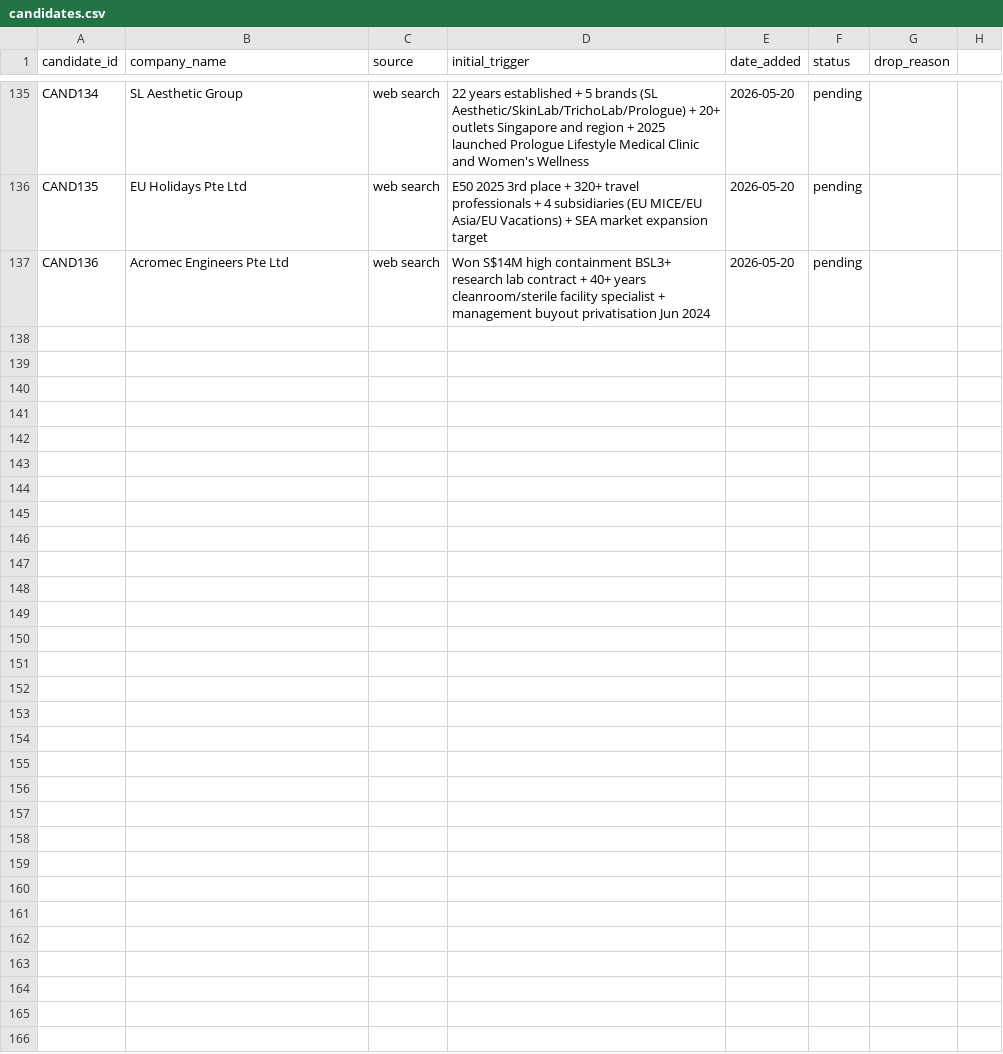
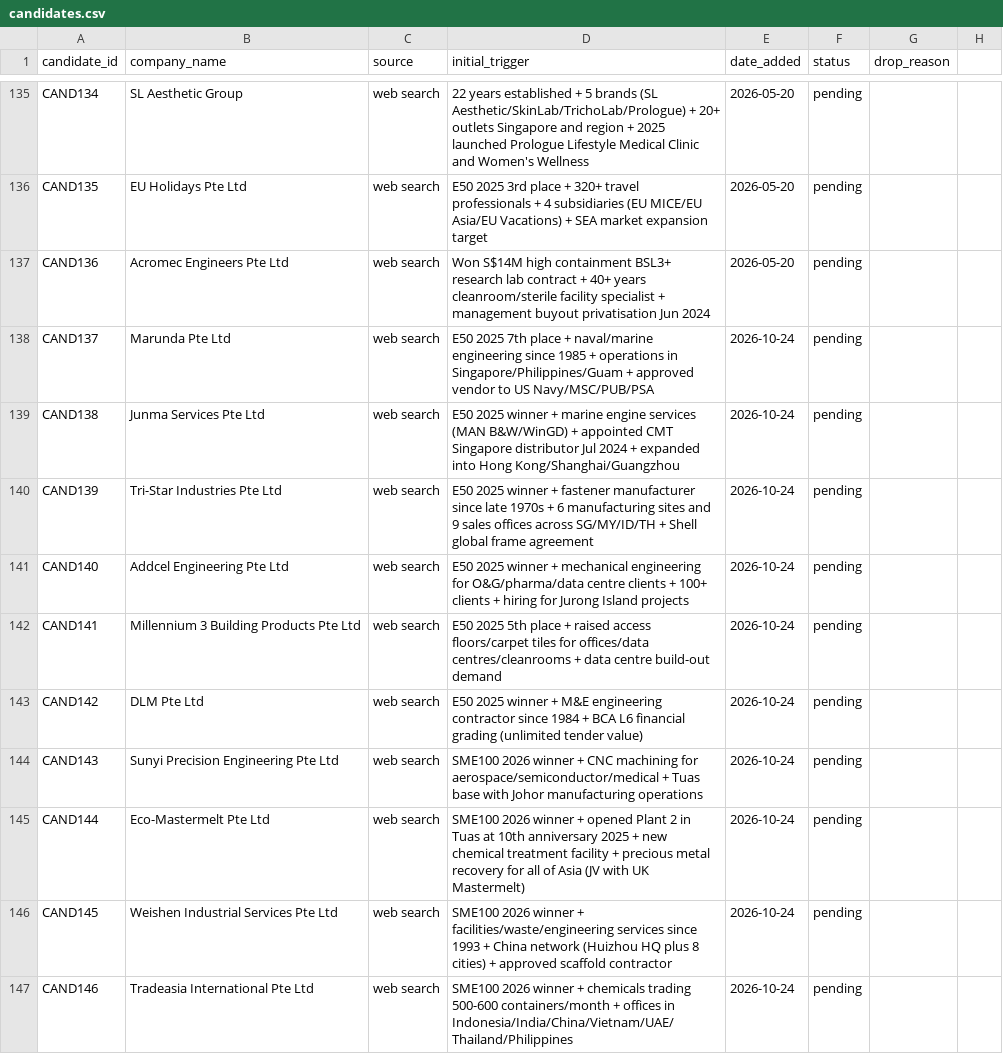
Before and after one commit to yingkiat/sales-crm, a CSV file: data/candidates.csv, drawn as a sheet; only a part is shown, gaps mark what is left out; the diff covers the shown part only; the diff names each change by its address in the sheet, - before the commit and + after, or states it on an @@ line.

```diff
--- a/data/candidates.csv
+++ b/data/candidates.csv
+row 138: CAND137 | Marunda Pte Ltd | web search | E50 2025 7th place + naval/marine engineering since 1985 + operations in Singapore/Philippines/Guam + approved vendor to US Navy/MSC/PUB/PSA | 2026-10-24 | pending
+row 139: CAND138 | Junma Services Pte Ltd | web search | E50 2025 winner + marine engine services (MAN B&W/WinGD) + appointed CMT Singapore distributor Jul 2024 + expanded into Hong Kong/Shanghai/Guangzhou | 2026-10-24 | pending
+row 140: CAND139 | Tri-Star Industries Pte Ltd | web search | E50 2025 winner + fastener manufacturer since late 1970s + 6 manufacturing sites and 9 sales offices across SG/MY/ID/TH + Shell global frame agreement | 2026-10-24 | pending
+row 141: CAND140 | Addcel Engineering Pte Ltd | web search | E50 2025 winner + mechanical engineering for O&G/pharma/data centre clients + 100+ clients + hiring for Jurong Island projects | 2026-10-24 | pending
+row 142: CAND141 | Millennium 3 Building Products Pte Ltd | web search | E50 2025 5th place + raised access floors/carpet tiles for offices/data centres/cleanrooms + data centre build-out demand | 2026-10-24 | pending
+row 143: CAND142 | DLM Pte Ltd | web search | E50 2025 winner + M&E engineering contractor since 1984 + BCA L6 financial grading (unlimited tender value) | 2026-10-24 | pending
+row 144: CAND143 | Sunyi Precision Engineering Pte Ltd | web search | SME100 2026 winner + CNC machining for aerospace/semiconductor/medical + Tuas base with Johor manufacturing operations | 2026-10-24 | pending
+row 145: CAND144 | Eco-Mastermelt Pte Ltd | web search | SME100 2026 winner + opened Plant 2 in Tuas at 10th anniversary 2025 + new chemical treatment facility + precious metal recovery for all of Asia (JV with UK Mastermelt) | 2026-10-24 | pending
+row 146: CAND145 | Weishen Industrial Services Pte Ltd | web search | SME100 2026 winner + facilities/waste/engineering services since 1993 + China network (Huizhou HQ plus 8 cities) + approved scaffold contractor | 2026-10-24 | pending
+row 147: CAND146 | Tradeasia International Pte Ltd | web search | SME100 2026 winner + chemicals trading 500-600 containers/month + offices in Indonesia/India/China/Vietnam/UAE/Thailand/Philippines | 2026-10-24 | pending
```
Also changed, not shown: 10 added rows and 2 edited cells elsewhere in this file.
